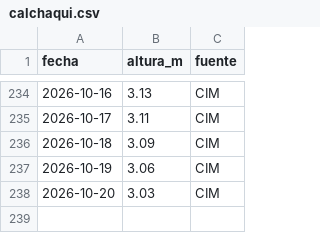
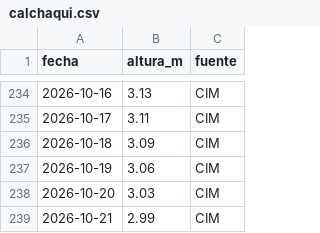
Before and after one commit to elfrancho/rios, a CSV file: datos_salado/calchaqui.csv, drawn as a sheet; only a part is shown, gaps mark what is left out; the diff names each change by its address in the sheet, - before the commit and + after, or states it on an @@ line.

Commit message:
Datos 21/10/2026 12:12

```diff
--- a/datos_salado/calchaqui.csv
+++ b/datos_salado/calchaqui.csv
+row 239: 2026-10-21 | 2.99 | CIM
```
Also changed, not shown: datos_salado/cululu.csv, datos_salado/emilia.csv, 11 other files.
